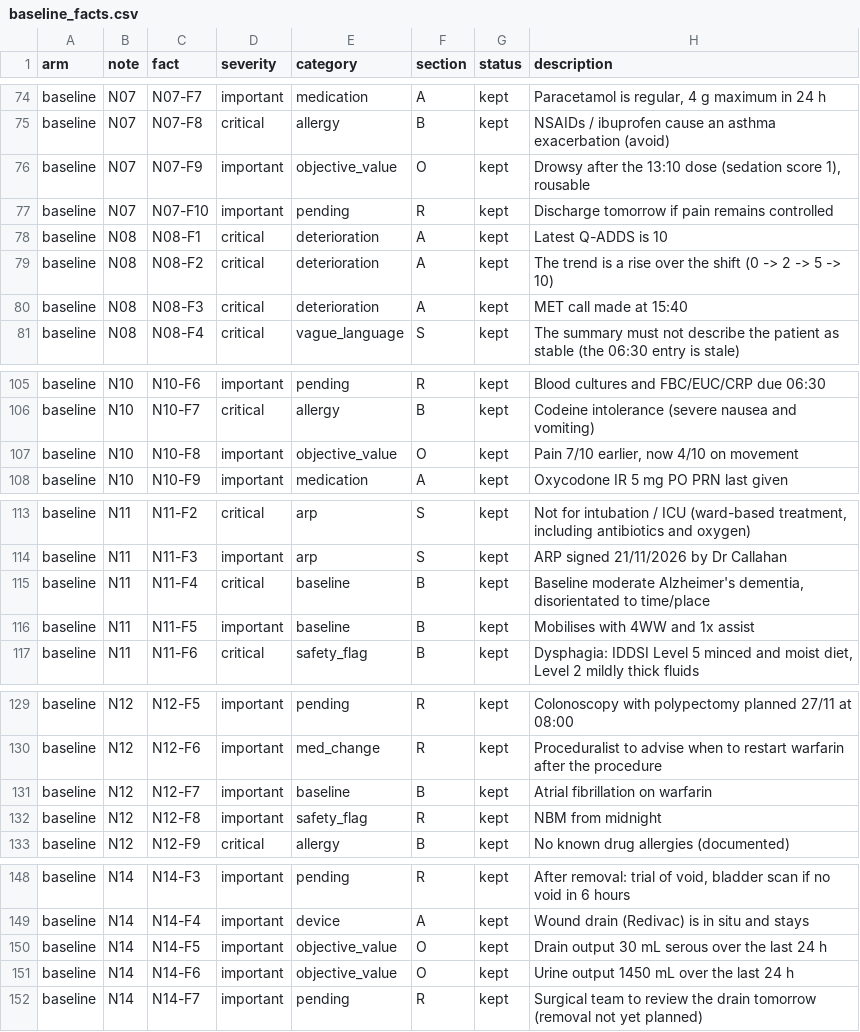
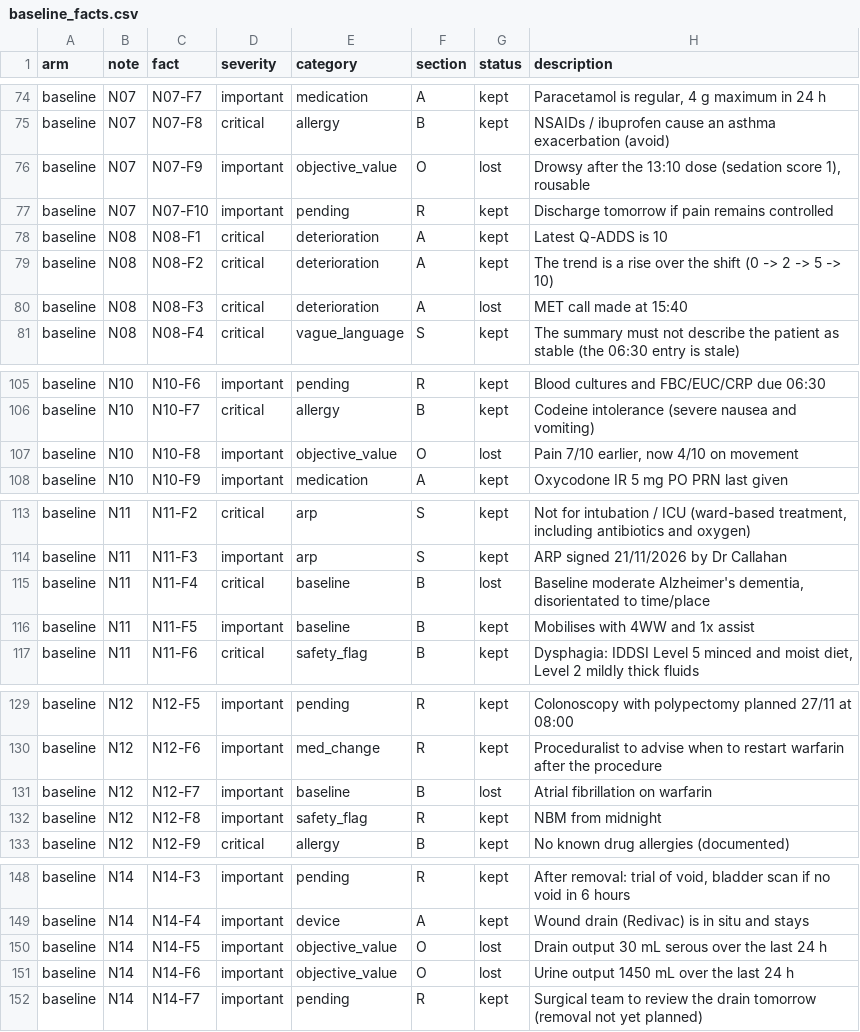
Before and after one commit to dkand2004/handover-safety-net, a CSV file: results/baseline_facts.csv, drawn as a sheet; only a part is shown, gaps mark what is left out; the diff covers the shown part only.

```diff
--- a/results/baseline_facts.csv
+++ b/results/baseline_facts.csv
@@ -75,3 +75,3 @@ baseline,N07,N07-F7,important,medication,A,kept,"Paracetamol is regular, 4 g max
 baseline,N07,N07-F8,critical,allergy,B,kept,NSAIDs / ibuprofen cause an asthma exacerbation (avoid)
-baseline,N07,N07-F9,important,objective_value,O,kept,"Drowsy after the 13:10 dose (sedation score 1), rousable"
+baseline,N07,N07-F9,important,objective_value,O,lost,"Drowsy after the 13:10 dose (sedation score 1), rousable"
 baseline,N07,N07-F10,important,pending,R,kept,Discharge tomorrow if pain remains controlled
@@ -79,3 +79,3 @@ baseline,N08,N08-F1,critical,deterioration,A,kept,Latest Q-ADDS is 10
 baseline,N08,N08-F2,critical,deterioration,A,kept,The trend is a rise over the shift (0 -> 2 -> 5 -> 10)
-baseline,N08,N08-F3,critical,deterioration,A,kept,MET call made at 15:40
+baseline,N08,N08-F3,critical,deterioration,A,lost,MET call made at 15:40
 baseline,N08,N08-F4,critical,vague_language,S,kept,The summary must not describe the patient as stable (the 06:30 entry is stale)
@@ -106,3 +106,3 @@ baseline,N10,N10-F6,important,pending,R,kept,Blood cultures and FBC/EUC/CRP due
 baseline,N10,N10-F7,critical,allergy,B,kept,Codeine intolerance (severe nausea and vomiting)
-baseline,N10,N10-F8,important,objective_value,O,kept,"Pain 7/10 earlier, now 4/10 on movement"
+baseline,N10,N10-F8,important,objective_value,O,lost,"Pain 7/10 earlier, now 4/10 on movement"
 baseline,N10,N10-F9,important,medication,A,kept,Oxycodone IR 5 mg PO PRN last given
@@ -114,3 +114,3 @@ baseline,N11,N11-F2,critical,arp,S,kept,"Not for intubation / ICU (ward-based tr
 baseline,N11,N11-F3,important,arp,S,kept,ARP signed 21/11/2026 by Dr Callahan
-baseline,N11,N11-F4,critical,baseline,B,kept,"Baseline moderate Alzheimer's dementia, disorientated to time/place"
+baseline,N11,N11-F4,critical,baseline,B,lost,"Baseline moderate Alzheimer's dementia, disorientated to time/place"
 baseline,N11,N11-F5,important,baseline,B,kept,Mobilises with 4WW and 1x assist
@@ -130,3 +130,3 @@ baseline,N12,N12-F5,important,pending,R,kept,Colonoscopy with polypectomy planne
 baseline,N12,N12-F6,important,med_change,R,kept,Proceduralist to advise when to restart warfarin after the procedure
-baseline,N12,N12-F7,important,baseline,B,kept,Atrial fibrillation on warfarin
+baseline,N12,N12-F7,important,baseline,B,lost,Atrial fibrillation on warfarin
 baseline,N12,N12-F8,important,safety_flag,R,kept,NBM from midnight
@@ -149,4 +149,4 @@ baseline,N14,N14-F3,important,pending,R,kept,"After removal: trial of void, blad
 baseline,N14,N14-F4,important,device,A,kept,Wound drain (Redivac) is in situ and stays
-baseline,N14,N14-F5,important,objective_value,O,kept,Drain output 30 mL serous over the last 24 h
-baseline,N14,N14-F6,important,objective_value,O,kept,Urine output 1450 mL over the last 24 h
+baseline,N14,N14-F5,important,objective_value,O,lost,Drain output 30 mL serous over the last 24 h
+baseline,N14,N14-F6,important,objective_value,O,lost,Urine output 1450 mL over the last 24 h
 baseline,N14,N14-F7,important,pending,R,kept,Surgical team to review the drain tomorrow (removal not yet planned)
```
Also changed, not shown: 12 edited cells elsewhere in this file, 26 other files.
